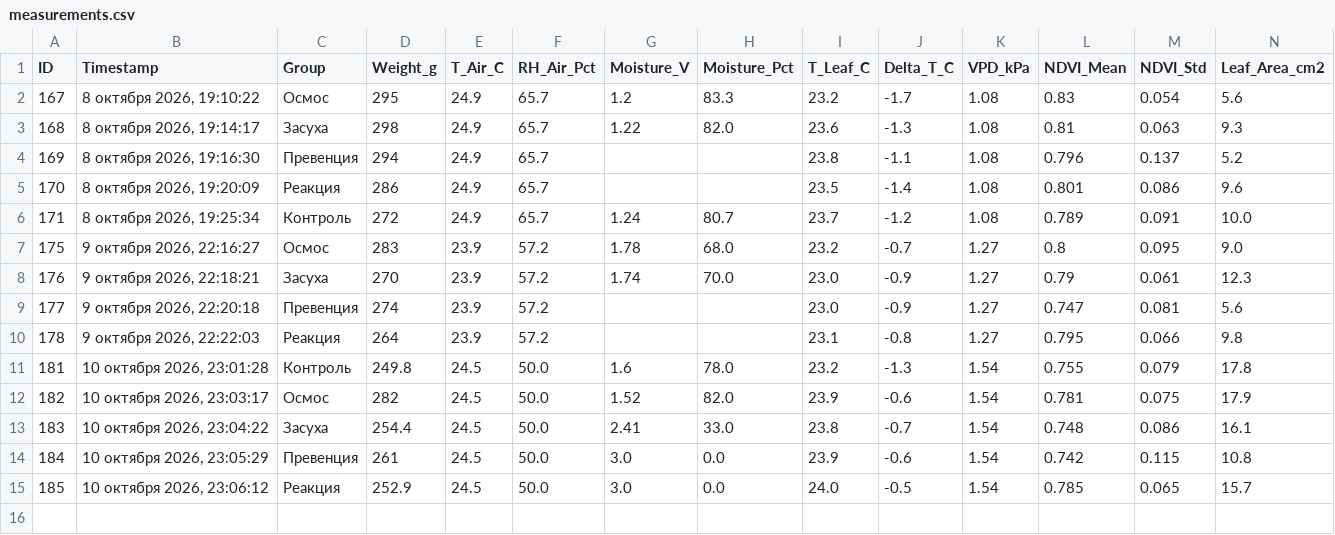
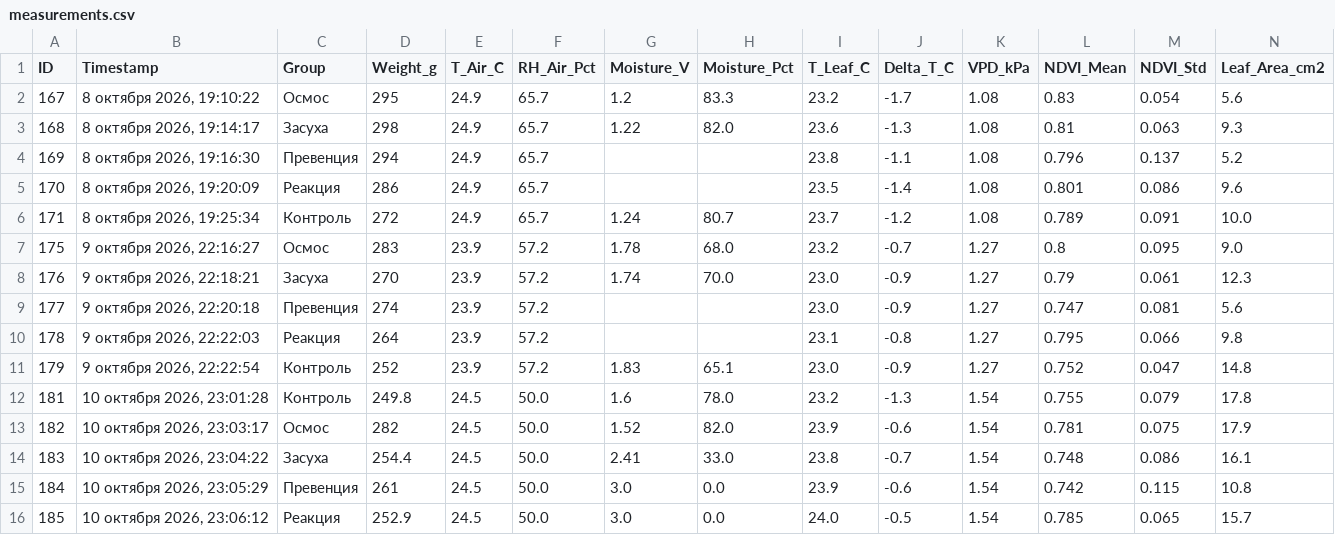
Before and after one commit to ezicvtumane/plant-stress-ndvi, a CSV file: data/experiments/exp_1791463544/measurements.csv, drawn as a sheet; only a part is shown; rows hold the shown columns only; the diff names each change by its address in the sheet, - before the commit and + after, or states it on an @@ line.

Commit message:
fix(data): restore accidentally deleted measurement #179 (Control, Oct 9)

```diff
--- a/data/experiments/exp_1791463544/measurements.csv
+++ b/data/experiments/exp_1791463544/measurements.csv
+row 11: 179 | 9 октября 2026, 22:22:54 | Контроль | 252 | 23.9 | 57.2 | 1.83 | 65.1 | 23.0 | -0.9 | 1.27 | 0.752 | 0.047 | 14.8
```
Also changed, not shown: data/measurements.csv.
